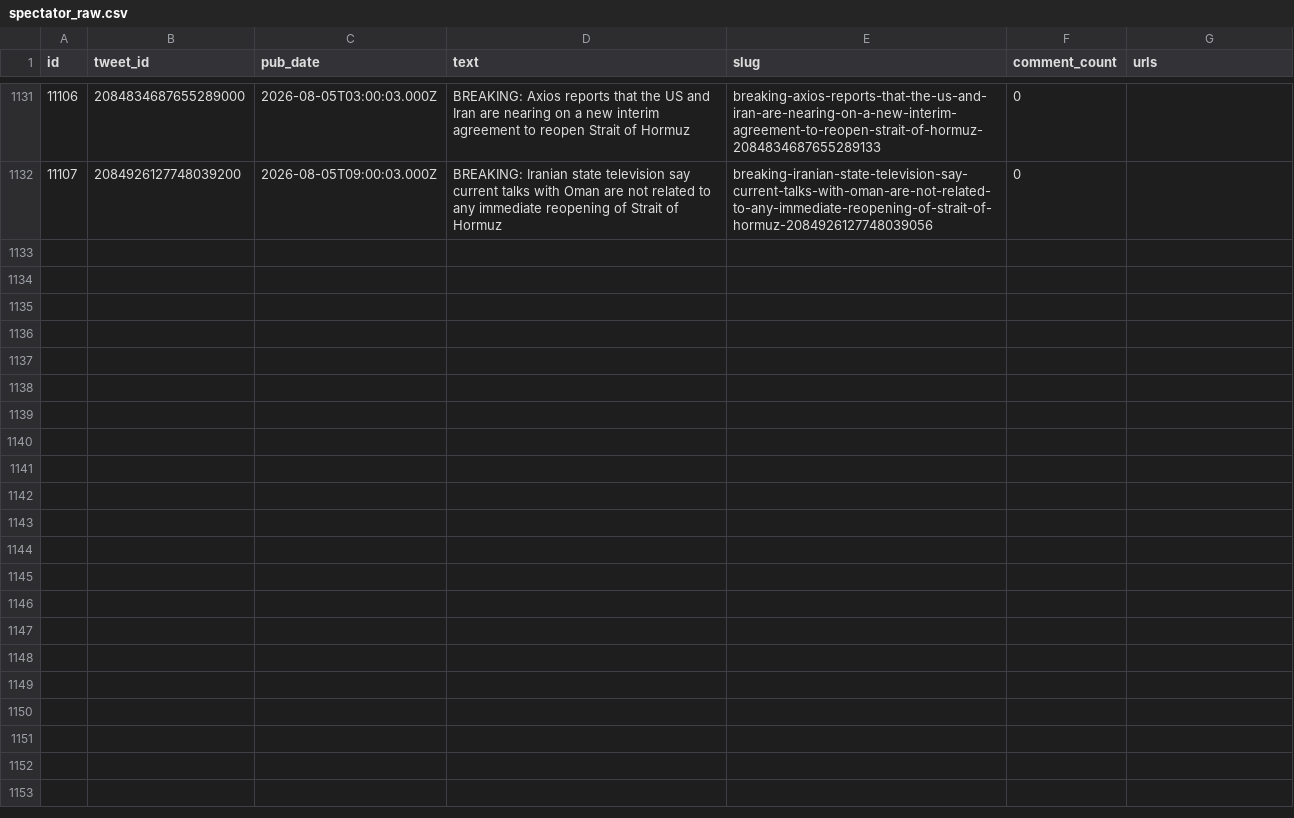
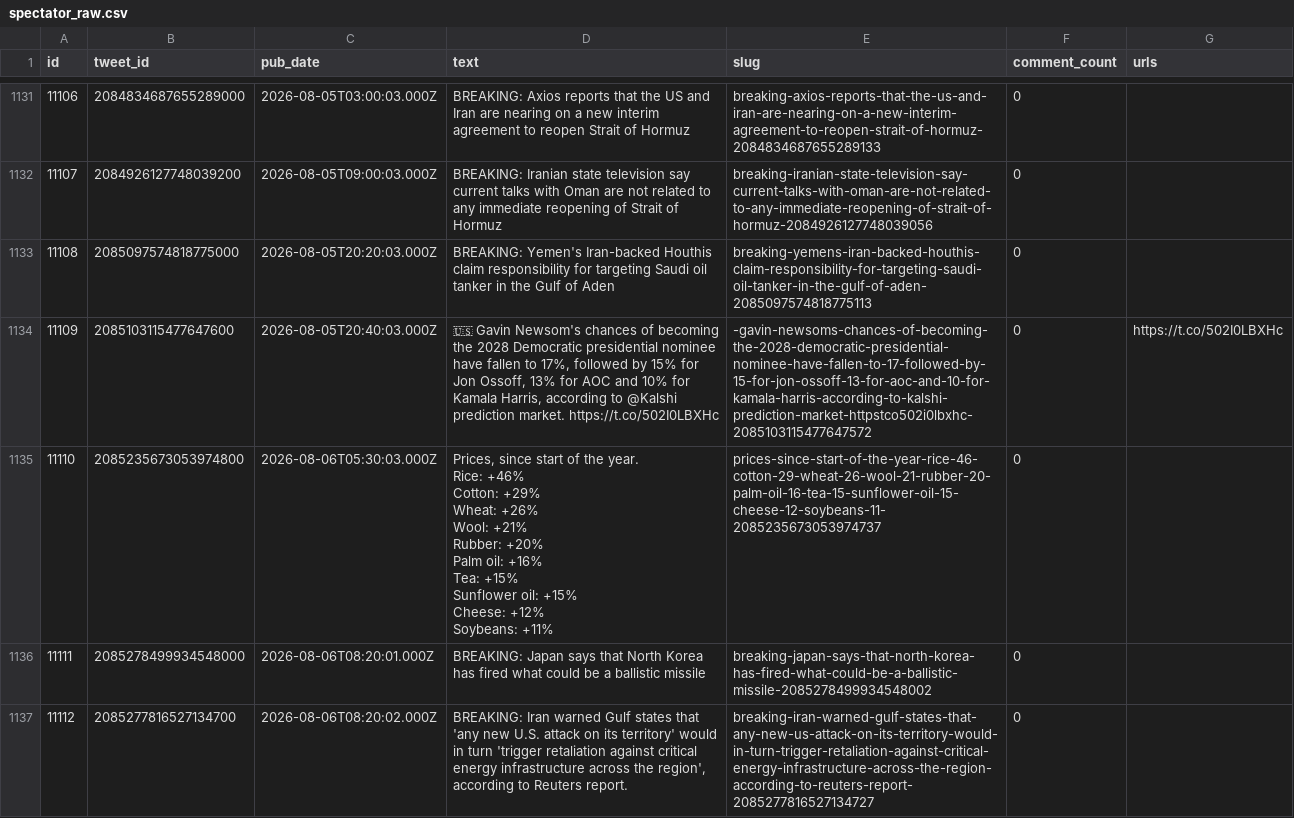
Before and after one commit to chiragr5241/Geopolitics, a CSV file: data/raw_data/spectator_raw.csv, drawn as a sheet; only a part is shown, gaps mark what is left out; ↵ is a line break in a cell; the diff names each change by its address in the sheet, - before the commit and + after, or states it on an @@ line.

Commit message:
data: daily enrichment 2026-08-06

```diff
--- a/data/raw_data/spectator_raw.csv
+++ b/data/raw_data/spectator_raw.csv
+row 1133: 11108 | 2085097574818775000 | 2026-08-05T20:20:03.000Z | BREAKING: Yemen's Iran-backed Houthis claim responsibility for targeting Saudi oil tanker in the Gulf of Aden | breaking-yemens-iran-backed-houthis-claim-responsibility-for-targeting-saudi-oil-tanker-in-the-gulf-of-aden-2085097574818775113 | 0
+row 1134: 11109 | 2085103115477647600 | 2026-08-05T20:40:03.000Z | 🇺🇸 Gavin Newsom's chances of becoming the 2028 Democratic presidential nominee have fallen to 17%, followed by 15% for Jon Ossoff, 13% for AOC and 10% for Kamala Harris, according to @Kalshi prediction market. https://t.co/502I0LBXHc | -gavin-newsoms-chances-of-becoming-the-2028-democratic-presidential-nominee-have-fallen-to-17-followed-by-15-for-jon-ossoff-13-for-aoc-and-10-for-kamala-harris-according-to-kalshi-prediction-market-httpstco502i0lbxhc-2085103115477647572 | 0 | https://t.co/502I0LBXHc
+row 1135: 11110 | 2085235673053974800 | 2026-08-06T05:30:03.000Z | Prices, since start of the year. ↵ Rice: +46% ↵ Cotton: +29% ↵ Wheat: +26% ↵ Wool: +21% ↵ Rubber: +20% ↵ Palm oil: +16% ↵ Tea: +15% ↵ Sunflower oil: +15% ↵ Cheese: +12% ↵ Soybeans: +11% | prices-since-start-of-the-year-rice-46-cotton-29-wheat-26-wool-21-rubber-20-palm-oil-16-tea-15-sunflower-oil-15-cheese-12-soybeans-11-2085235673053974737 | 0
+row 1136: 11111 | 2085278499934548000 | 2026-08-06T08:20:01.000Z | BREAKING: Japan says that North Korea has fired what could be a ballistic missile | breaking-japan-says-that-north-korea-has-fired-what-could-be-a-ballistic-missile-2085278499934548002 | 0
+row 1137: 11112 | 2085277816527134700 | 2026-08-06T08:20:02.000Z | BREAKING: Iran warned Gulf states that 'any new U.S. attack on its territory' would in turn 'trigger retaliation against critical energy infrastructure across the region', according to Reuters report. | breaking-iran-warned-gulf-states-that-any-new-us-attack-on-its-territory-would-in-turn-trigger-retaliation-against-critical-energy-infrastructure-across-the-region-according-to-reuters-report-2085277816527134727 | 0
```
Also changed, not shown: data/incidents.csv, data/raw_data/spectator_media.csv, 4 other files.
